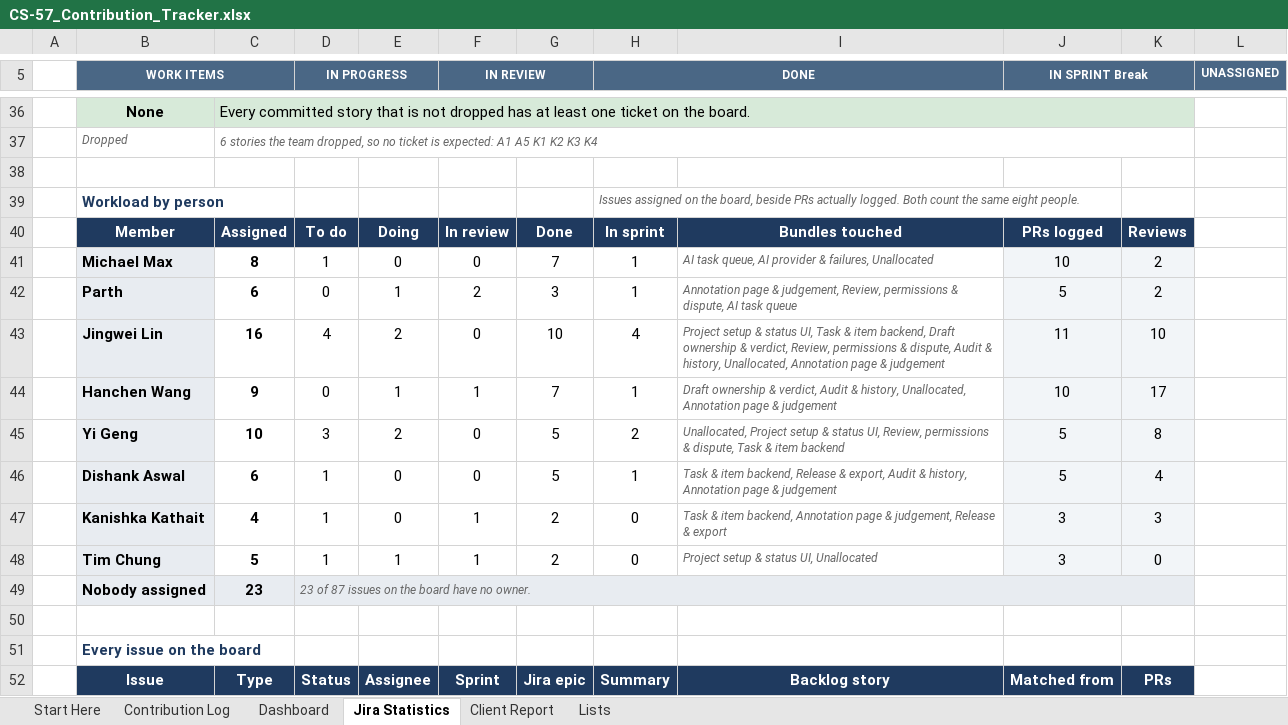
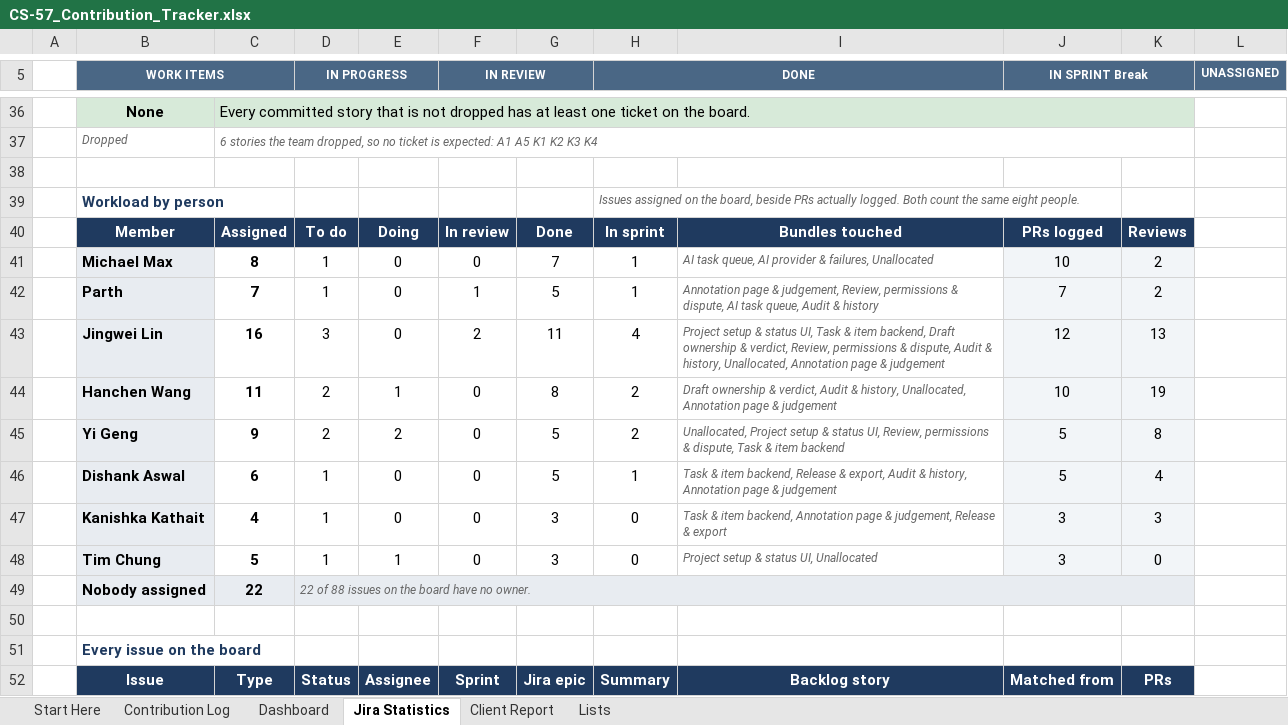
Before and after one commit to hanchen9127/COMP5703_Manager, an Excel workbook: shared/CS-57_Contribution_Tracker.xlsx, sheet Jira Statistics, drawn as a sheet; only a part is shown, gaps mark what is left out; values as stored, in another font and other column widths than the file's, no borders; charts and pictures and conditional formats not drawn; the diff covers the shown part only; the diff names each change by its address in the sheet, - before the commit and + after, or states it on an @@ line.

Commit message:
chores: complete W8/Break sprint

```diff
--- a/shared/CS-57_Contribution_Tracker.xlsx (sheet Jira Statistics)
+++ b/shared/CS-57_Contribution_Tracker.xlsx (sheet Jira Statistics)
-C42: 6
+C42: 7
-D42 (IN PROGRESS): 0
+D42 (IN PROGRESS): 1
-E42: 1
+E42: 0
-F42 (IN REVIEW): 2
+F42 (IN REVIEW): 1
-G42: 3
+G42: 5
-I42: …AI task queue
+I42: …AI task queue, Audit & history
-J42 (IN SPRINT Break): 5
+J42 (IN SPRINT Break): 7
-D43 (IN PROGRESS): 4
+D43 (IN PROGRESS): 3
-E43: 2
+E43: 0
-F43 (IN REVIEW): 0
+F43 (IN REVIEW): 2
-G43: 10
+G43: 11
-J43 (IN SPRINT Break): 11
+J43 (IN SPRINT Break): 12
-K43: 10
+K43: 13
-C44: 9
+C44: 11
-D44 (IN PROGRESS): 0
+D44 (IN PROGRESS): 2
-F44 (IN REVIEW): 1
+F44 (IN REVIEW): 0
-G44: 7
+G44: 8
-H44 (DONE): 1
+H44 (DONE): 2
-K44: 17
+K44: 19
-C45: 10
+C45: 9
-D45 (IN PROGRESS): 3
+D45 (IN PROGRESS): 2
-F47:F48 (IN REVIEW): 1
+F47:F48 (IN REVIEW): 0
-G47:G48: 2
+G47:G48: 3
-C49: 23
+C49: 22
-D49 (IN PROGRESS): 23 of 87 issues on the board have no owner.
+D49 (IN PROGRESS): 22 of 88 issues on the board have no owner.
```
Also changed, not shown: 2 added rows, 1 removed row and 123 edited cells elsewhere in this sheet, sheet Contribution Log, sheet Dashboard, sheet Client Report, sheet Lists, formulas that keep their value, 11 other files.
